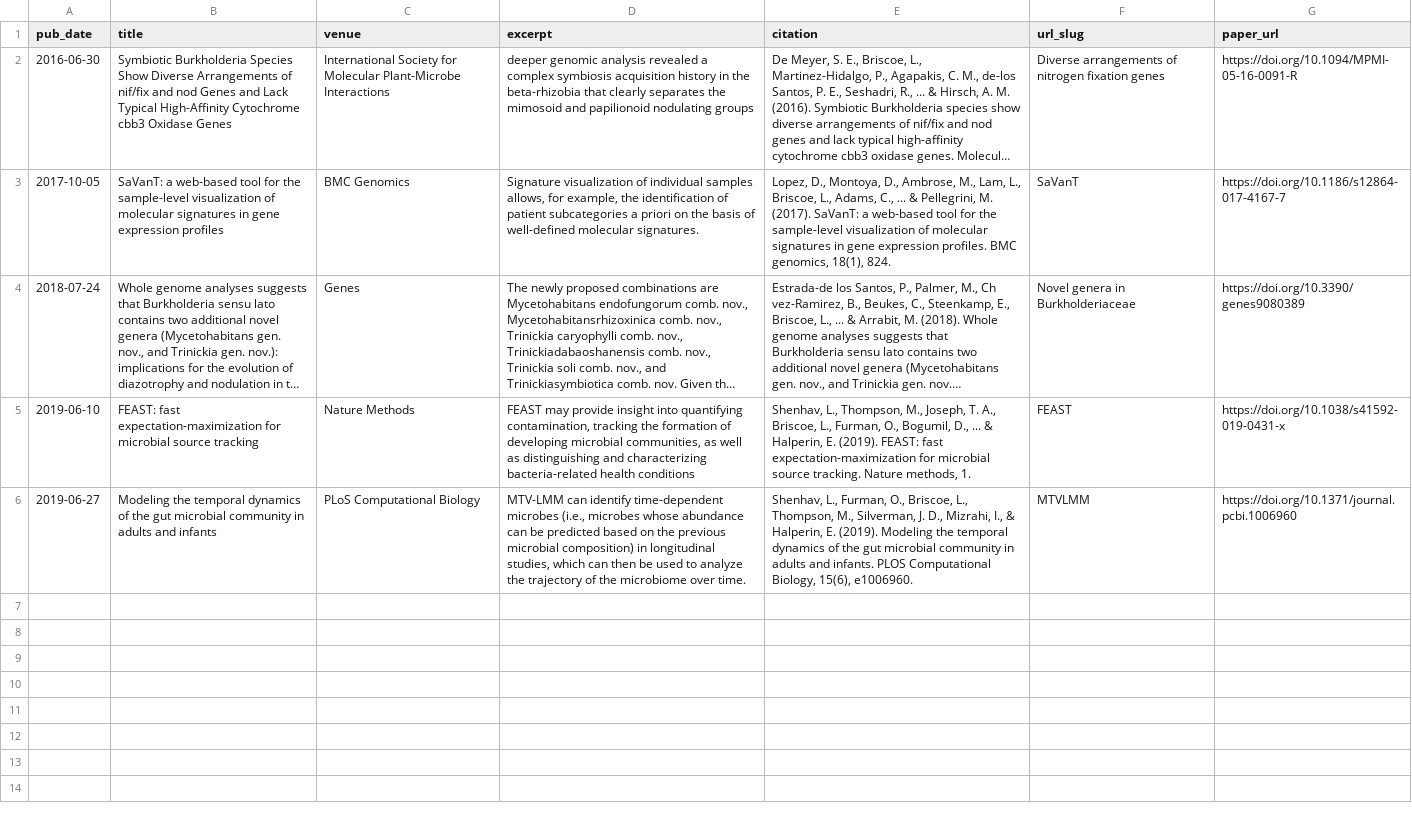
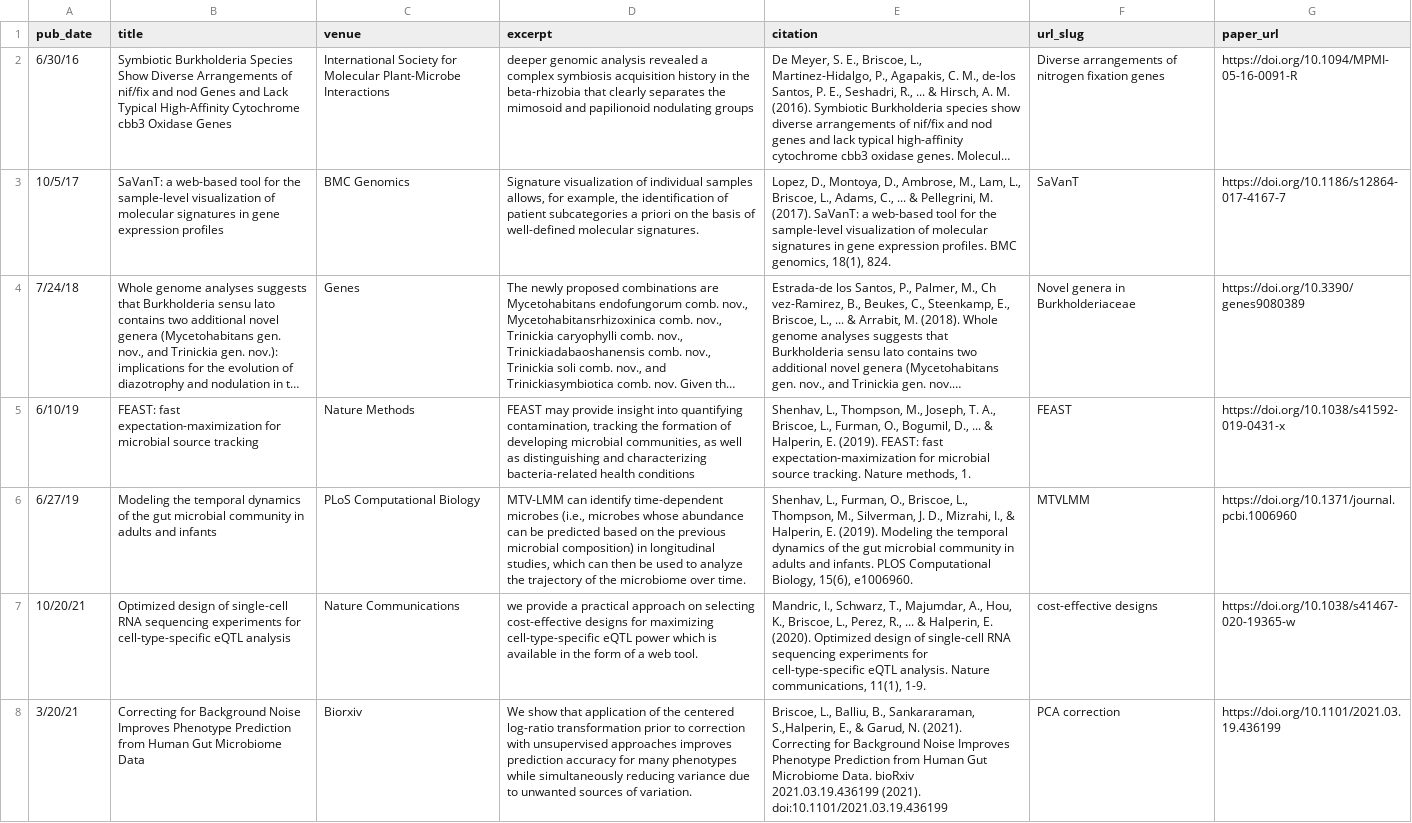
Before and after one commit to LeahBriscoe/leahbriscoe.github.io, a TSV file: markdown_generator/publications.tsv, drawn as a sheet; long unchanged cells end in …; the diff names each change by its address in the sheet, - before the commit and + after, or states it on an @@ line.

```diff
--- a/markdown_generator/publications.tsv
+++ b/markdown_generator/publications.tsv
-A2 (pub_date): 2016-06-30
+A2 (pub_date): 6/30/16
-A3 (pub_date): 2017-10-05
+A3 (pub_date): 10/5/17
-A4 (pub_date): 2018-07-24
+A4 (pub_date): 7/24/18
-A5 (pub_date): 2019-06-10
+A5 (pub_date): 6/10/19
-A6 (pub_date): 2019-06-27
+A6 (pub_date): 6/27/19
+row 7: 10/20/21 | Optimized design of single-cell RNA sequencing experiments for cell-type-specific eQTL analysis | Nature Communications | we provide a practical approach on selecting cost-effective designs for maximizing cell-type-specific eQTL power which is available in the form of a web tool. | Mandric, I., Schwarz, T., Majumdar, A., Hou, K., Briscoe, L., Perez, R., ... & Halperin, E. (2020). Optimized design of single-cell RNA sequencing experiments for cell-type-specific eQTL analysis. Nature communications, 11(1), 1-9. | cost-effective designs | https://doi.org/10.1038/s41467-020-19365-w
+row 8: 3/20/21 | Correcting for Background Noise Improves Phenotype Prediction from Human Gut Microbiome Data | Biorxiv | We show that application of the centered log-ratio transformation prior to correction with unsupervised approaches improves prediction accuracy for many phenotypes while simultaneously reducing variance due to unwanted sources of variation. | Briscoe, L., Balliu, B., Sankararaman, S.,Halperin, E., & Garud, N. (2021). Correcting for Background Noise Improves Phenotype Prediction from Human Gut Microbiome Data. bioRxiv 2021.03.19.436199 (2021). doi:10.1101/2021.03.19.436199 | PCA correction | https://doi.org/10.1101/2021.03.19.436199
```
Also changed, not shown: 9 other files.
